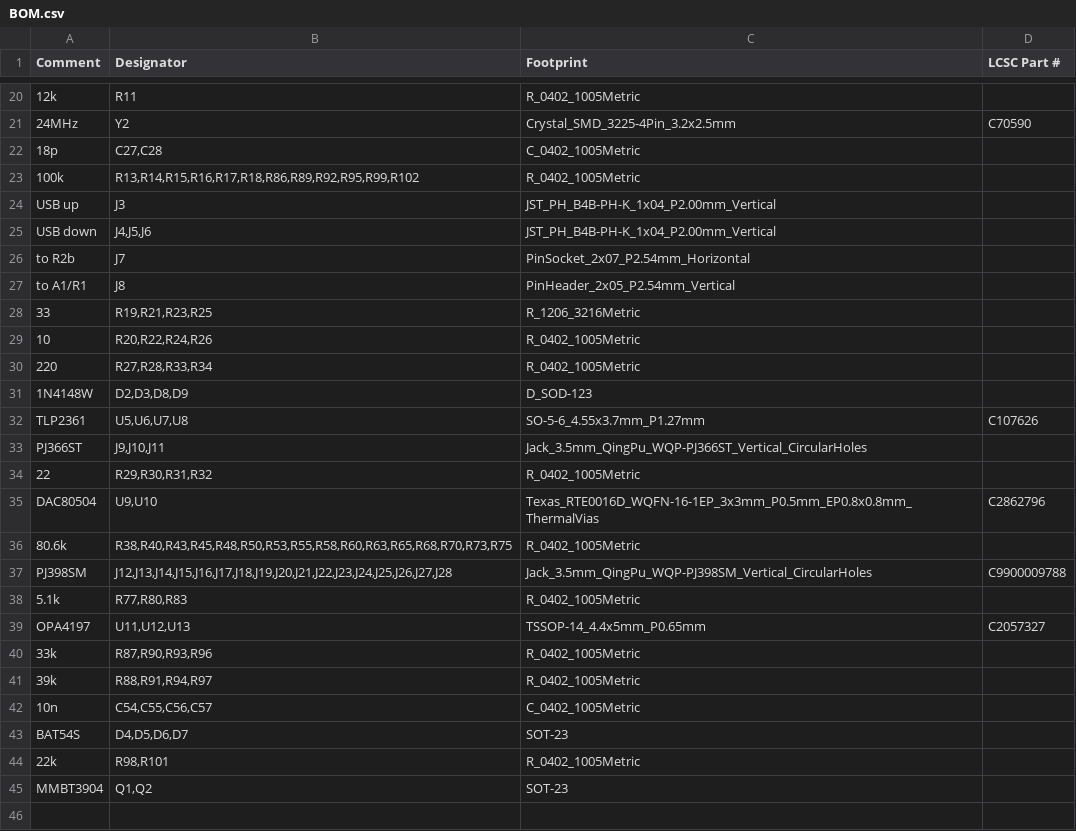
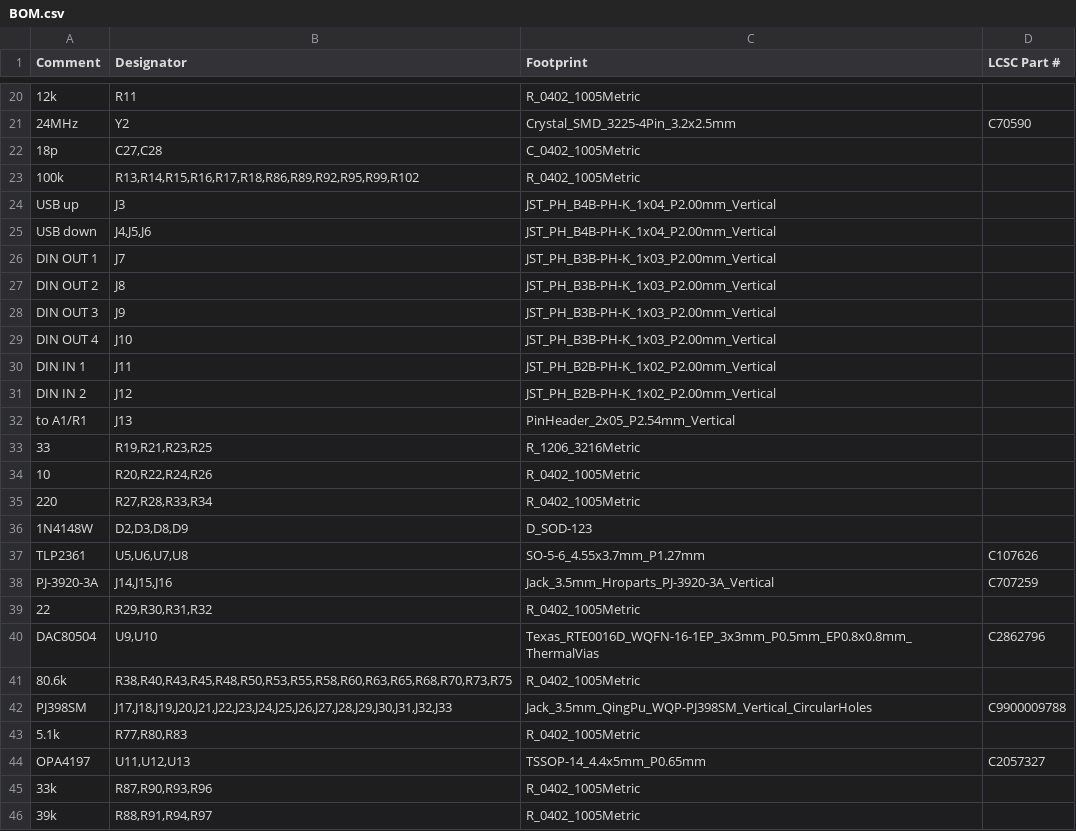
Before and after one commit to MitjaGrecky/Shtuka-druka, a CSV file: hardware/for-routing/R2/BOM.csv, drawn as a sheet; only a part is shown, gaps mark what is left out; the shorter side is filled out with more unchanged rows.

```diff
--- a/hardware/for-routing/R2/BOM.csv
+++ b/hardware/for-routing/R2/BOM.csv
@@ -25,4 +25,9 @@ USB up,J3,JST_PH_B4B-PH-K_1x04_P2.00mm_Vertical,
 USB down,"J4,J5,J6",JST_PH_B4B-PH-K_1x04_P2.00mm_Vertical,
-to R2b,J7,PinSocket_2x07_P2.54mm_Horizontal,
-to A1/R1,J8,PinHeader_2x05_P2.54mm_Vertical,
+DIN OUT 1,J7,JST_PH_B3B-PH-K_1x03_P2.00mm_Vertical,
+DIN OUT 2,J8,JST_PH_B3B-PH-K_1x03_P2.00mm_Vertical,
+DIN OUT 3,J9,JST_PH_B3B-PH-K_1x03_P2.00mm_Vertical,
+DIN OUT 4,J10,JST_PH_B3B-PH-K_1x03_P2.00mm_Vertical,
+DIN IN 1,J11,JST_PH_B2B-PH-K_1x02_P2.00mm_Vertical,
+DIN IN 2,J12,JST_PH_B2B-PH-K_1x02_P2.00mm_Vertical,
+to A1/R1,J13,PinHeader_2x05_P2.54mm_Vertical,
 33,"R19,R21,R23,R25",R_1206_3216Metric,
@@ -32,3 +37,3 @@ to A1/R1,J8,PinHeader_2x05_P2.54mm_Vertical,
 TLP2361,"U5,U6,U7,U8",SO-5-6_4.55x3.7mm_P1.27mm,C107626
-PJ366ST,"J9,J10,J11",Jack_3.5mm_QingPu_WQP-PJ366ST_Vertical_CircularHoles,
+PJ-3920-3A,"J14,J15,J16",Jack_3.5mm_Hroparts_PJ-3920-3A_Vertical,C707259
 22,"R29,R30,R31,R32",R_0402_1005Metric,
@@ -36,3 +41,3 @@ DAC80504,"U9,U10",Texas_RTE0016D_WQFN-16-1EP_3x3mm_P0.5mm_EP0.8x0.8mm_ThermalVia
 80.6k,"R38,R40,R43,R45,R48,R50,R53,R55,R58,R60,R63,R65,R68,R70,R73,R75",R_0402_1005Metric,
-PJ398SM,"J12,J13,J14,J15,J16,J17,J18,J19,J20,J21,J22,J23,J24,J25,J26,J27,J28",Jack_3.5mm_QingPu_WQP-PJ398SM_Vertical_CircularHoles,C9900009788
+PJ398SM,"J17,J18,J19,J20,J21,J22,J23,J24,J25,J26,J27,J28,J29,J30,J31,J32,J33",Jack_3.5mm_QingPu_WQP-PJ398SM_Vertical_CircularHoles,C9900009788
 5.1k,"R77,R80,R83",R_0402_1005Metric,
```
Also changed, not shown: hardware/for-routing/R2/BOM_notes.csv, 36 other files.
